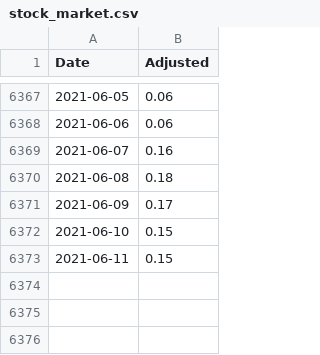
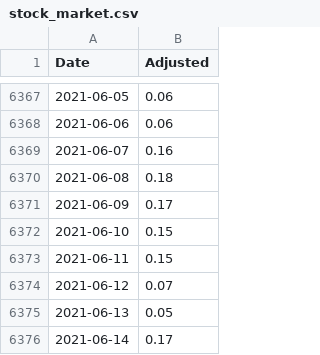
Before and after one commit to cristianpjensen/stock-market-prediction-via-google-trends, a CSV file: data/stock_market.csv, drawn as a sheet; only a part is shown, gaps mark what is left out.

```diff
--- a/data/stock_market.csv
+++ b/data/stock_market.csv
@@ -6373 +6373,4 @@ Date,Adjusted
 2021-06-11,0.15
+2021-06-12,0.07
+2021-06-13,0.05
+2021-06-14,0.17
```
Also changed, not shown: data/state.csv.
